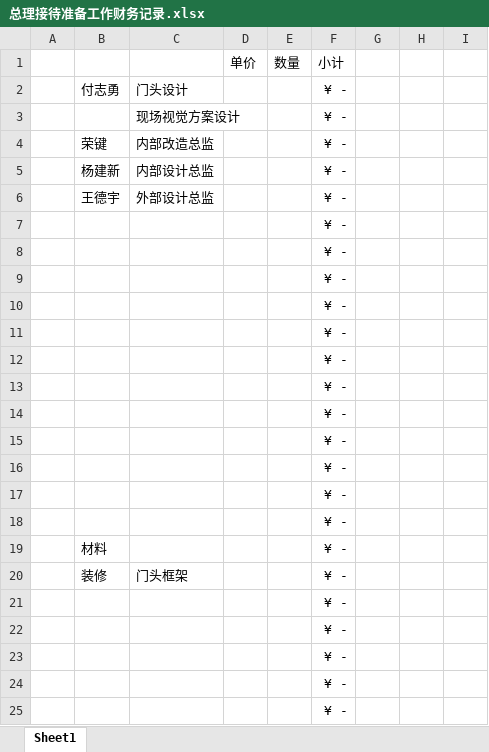
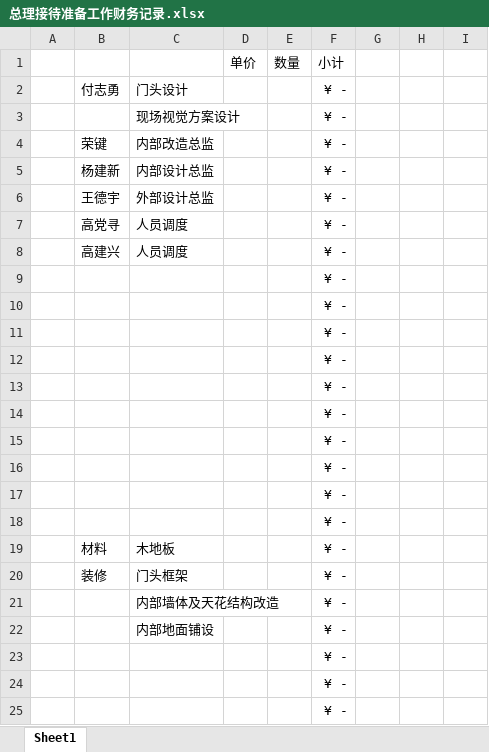
Before and after one commit to woodyme/i.center_my_workzone, an Excel workbook: 训练中心创客交叉融合空间建设/admin/总理接待准备工作财务记录.xlsx, sheet Sheet1, drawn as a sheet; only a part is shown; values as stored, in another font and other column widths than the file's, no borders; removed rows and columns are numbered as before the commit, all else as after; the diff covers the shown part only; the diff names each change by its address in the sheet, - before the commit and + after, or states it on an @@ line.

```diff
--- a/训练中心创客交叉融合空间建设/admin/总理接待准备工作财务记录.xlsx (sheet Sheet1)
+++ b/训练中心创客交叉融合空间建设/admin/总理接待准备工作财务记录.xlsx (sheet Sheet1)
+row 7:  | 高党寻 | 人员调度 |  |  | ¥ -
+row 8:  | 高建兴 | 人员调度 |  |  | ¥ -
-row 17:  |  |  |  |  | ¥ -
-row 18:  |  |  |  |  | ¥ -
-C19: (empty)
+C19: 木地板
-C21: (empty)
+C21: 内部墙体及天花结构改造
-C22: (empty)
+C22: 内部地面铺设
```
Also changed, not shown: 2 added rows and 26 edited cells elsewhere in this sheet, formulas that keep their value.
